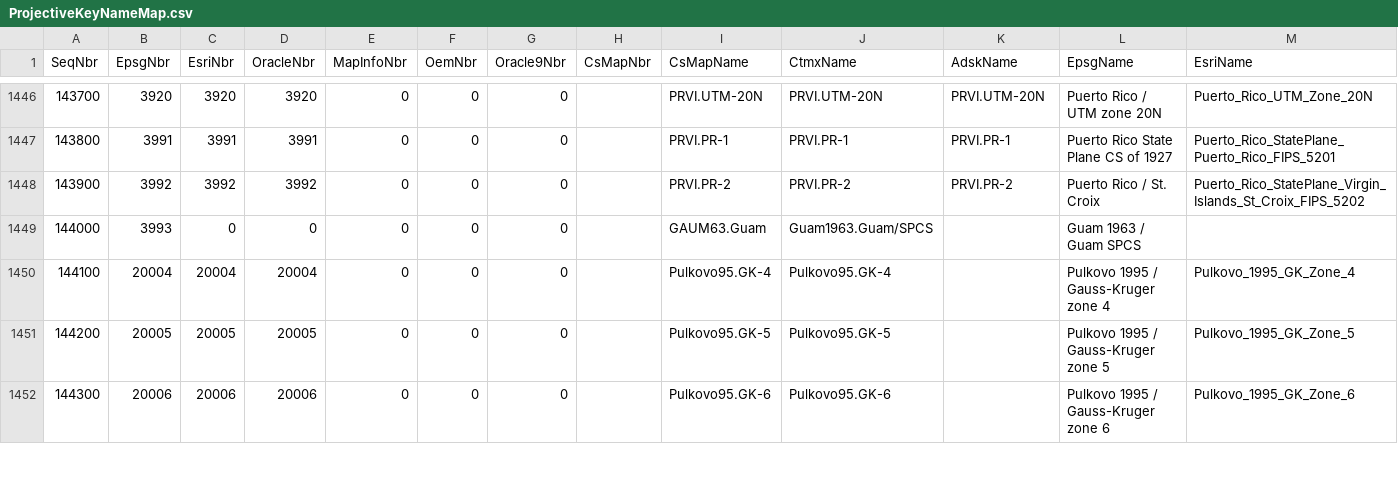
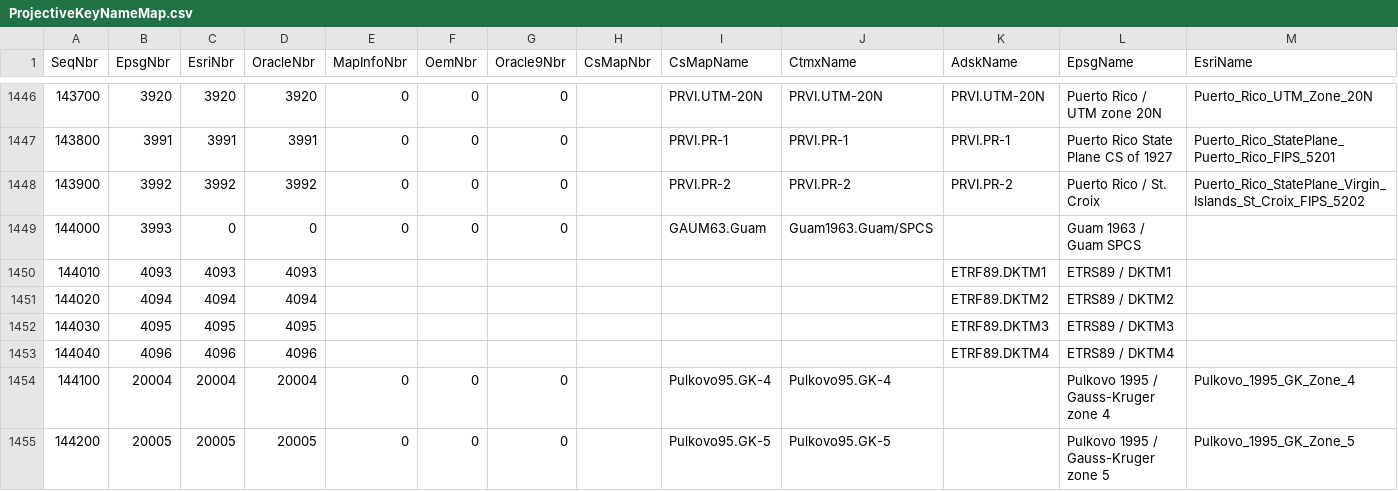
Before and after one commit to jumpinjackie/cs-map, a CSV file: CsMapDev/Data/ProjectiveKeyNameMap.csv, drawn as a sheet; only a part is shown, gaps mark what is left out; the shorter side is filled out with more unchanged rows; rows hold the shown columns only; the diff names each change by its address in the sheet, - before the commit and + after, or states it on an @@ line.

Commit message:
Adding four new Danish systems named: ETRF89.DKTM1, ETRF89.DKTM2, ETRF89.DKTM3, ETRF89.DKTM4; and have EPSG codes (respectively): 4093, 4094, 4095, 4096.
git-svn-id: http://svn.osgeo.org/metacrs/csmap/trunk@1813 4e78687f-474d-0410-85f9-8d5e500ac6b2

```diff
--- a/CsMapDev/Data/ProjectiveKeyNameMap.csv
+++ b/CsMapDev/Data/ProjectiveKeyNameMap.csv
+row 1450: 144010 | 4093 | 4093 | 4093 |  |  |  |  |  |  | ETRF89.DKTM1 | ETRS89 / DKTM1
+row 1451: 144020 | 4094 | 4094 | 4094 |  |  |  |  |  |  | ETRF89.DKTM2 | ETRS89 / DKTM2
+row 1452: 144030 | 4095 | 4095 | 4095 |  |  |  |  |  |  | ETRF89.DKTM3 | ETRS89 / DKTM3
+row 1453: 144040 | 4096 | 4096 | 4096 |  |  |  |  |  |  | ETRF89.DKTM4 | ETRS89 / DKTM4
```
Also changed, not shown: 3 other files.
